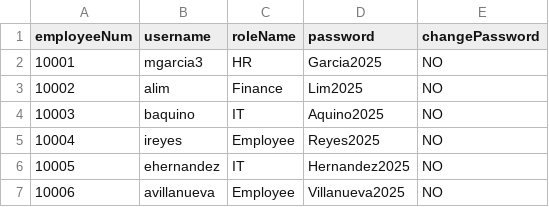
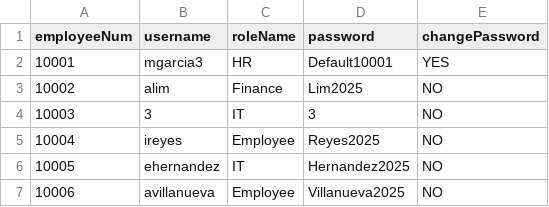
Before and after one commit to shekinahjabez/Terminal-Assessment-MotorPH-Payroll-System-OOP, a CSV file: src/data9/Login.csv, drawn as a sheet.

```diff
--- a/src/data9/Login.csv
+++ b/src/data9/Login.csv
@@ -1,5 +1,5 @@
 employeeNum,username,roleName,password,changePassword
-10001,mgarcia3,HR,Garcia2025,NO
+10001,mgarcia3,HR,Default10001,YES
 10002,alim,Finance,Lim2025,NO
-10003,baquino,IT,Aquino2025,NO
+10003,3,IT,3,NO
 10004,ireyes,Employee,Reyes2025,NO
```
Also changed, not shown: src/data9/Password_Reset_Requests.csv, 2 other files.
